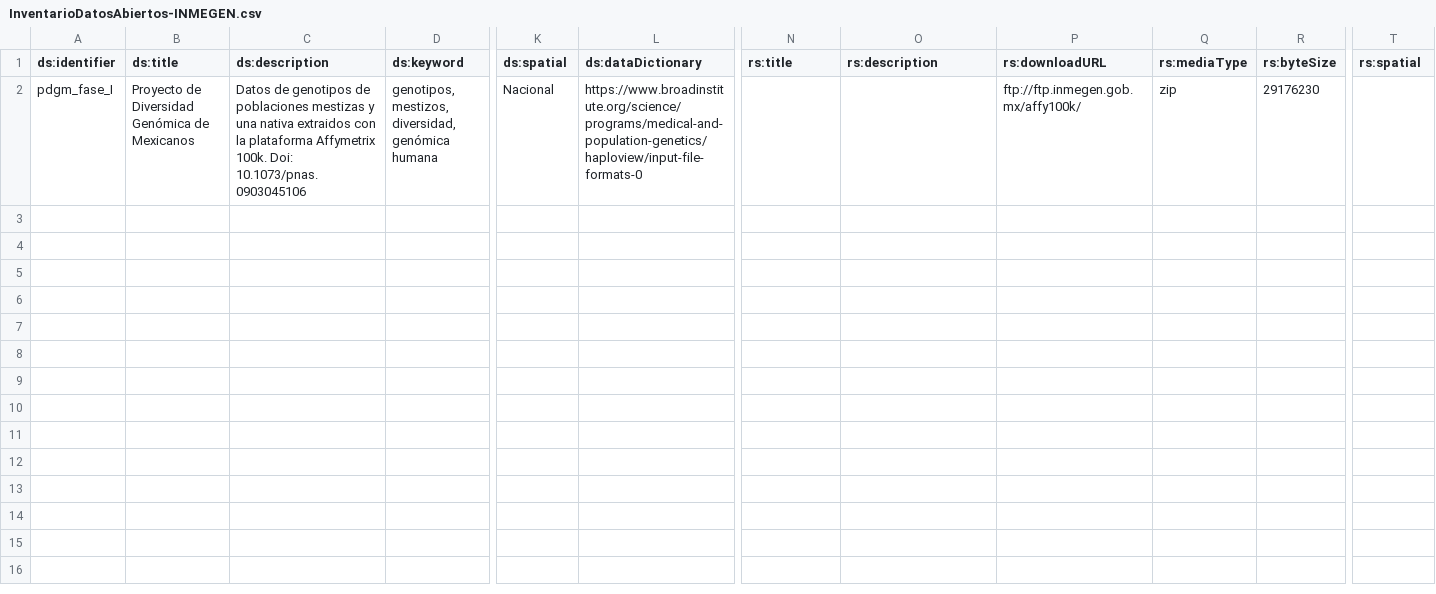
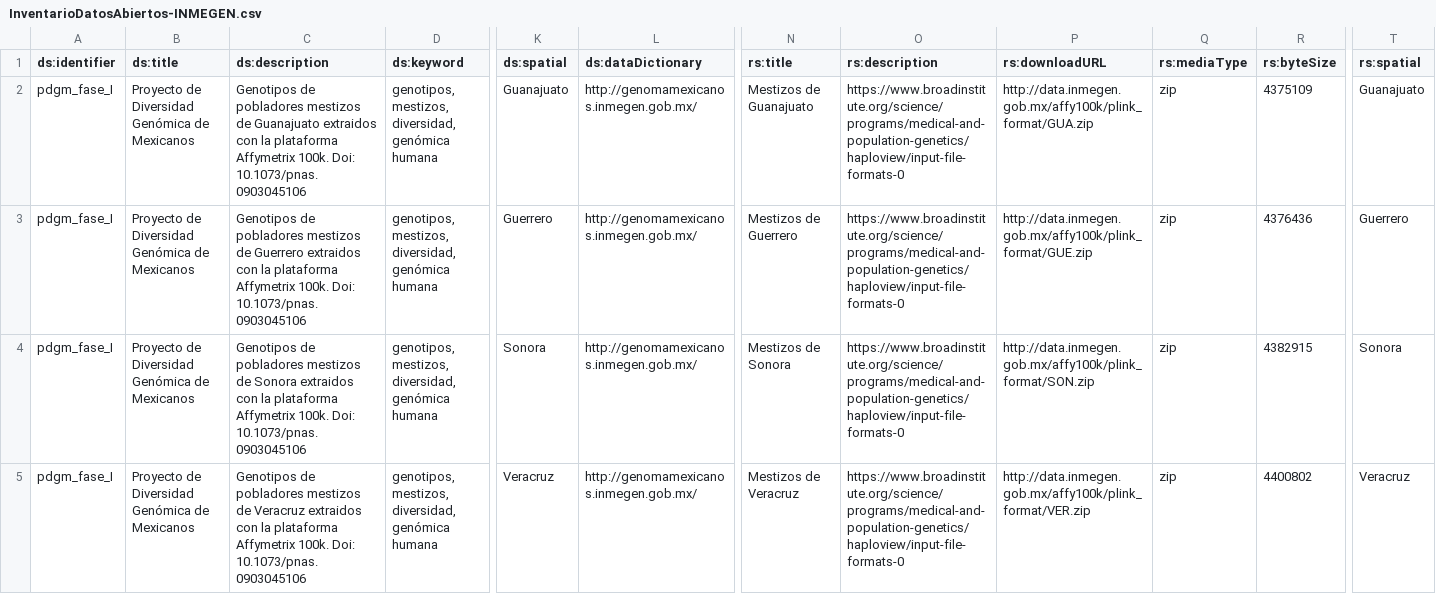
Before and after one commit to DDT-INMEGEN/opendata, a CSV file: InventarioDatosAbiertos-INMEGEN.csv, drawn as a sheet; only a part is shown, gaps mark what is left out; rows hold the shown columns only; the diff covers the shown part only; the diff names each change by its address in the sheet, - before the commit and + after, or states it on an @@ line.

Commit message:
con los genuinos URLs

```diff
--- a/InventarioDatosAbiertos-INMEGEN.csv
+++ b/InventarioDatosAbiertos-INMEGEN.csv
-C2 (ds:description): Datos de genotipos de poblaciones mestizas y una nativa extraidos con…
+C2 (ds:description): Genotipos de pobladores mestizos de Guanajuato extraidos con…
-K2 (ds:spatial): Nacional
+K2 (ds:spatial): Guanajuato
-L2 (ds:dataDictionary): https://www.broadinstitute.org/science/programs/medical-and-population-genetics/haploview/input-file-formats-0
+L2 (ds:dataDictionary): http://genomamexicanos.inmegen.gob.mx/
-N2 (rs:title): (empty)
+N2 (rs:title): Mestizos de Guanajuato
-O2 (rs:description): (empty)
+O2 (rs:description): https://www.broadinstitute.org/science/programs/medical-and-population-genetics/haploview/input-file-formats-0
-P2 (rs:downloadURL): ftp://ftp.inmegen.gob.mx/affy100k/
+P2 (rs:downloadURL): http://data.inmegen.gob.mx/affy100k/plink_format/GUA.zip
-R2 (rs:byteSize): 29176230
+R2 (rs:byteSize): 4375109
-T2 (rs:spatial): (empty)
+T2 (rs:spatial): Guanajuato
+row 3: pdgm_fase_I | Proyecto de Diversidad Genómica de Mexicanos | Genotipos de pobladores mestizos de Guerrero extraidos con la plataforma Affymetrix 100k. Doi: 10.1073/pnas.0903045106 | genotipos, mestizos, diversidad, genómica humana | Guerrero | http://genomamexicanos.inmegen.gob.mx/ | Mestizos de Guerrero | https://www.broadinstitute.org/science/programs/medical-and-population-genetics/haploview/input-file-formats-0 | http://data.inmegen.gob.mx/affy100k/plink_format/GUE.zip | zip | 4376436 | Guerrero
+row 4: pdgm_fase_I | Proyecto de Diversidad Genómica de Mexicanos | Genotipos de pobladores mestizos de Sonora extraidos con la plataforma Affymetrix 100k. Doi: 10.1073/pnas.0903045106 | genotipos, mestizos, diversidad, genómica humana | Sonora | http://genomamexicanos.inmegen.gob.mx/ | Mestizos de Sonora | https://www.broadinstitute.org/science/programs/medical-and-population-genetics/haploview/input-file-formats-0 | http://data.inmegen.gob.mx/affy100k/plink_format/SON.zip | zip | 4382915 | Sonora
+row 5: pdgm_fase_I | Proyecto de Diversidad Genómica de Mexicanos | Genotipos de pobladores mestizos de Veracruz extraidos con la plataforma Affymetrix 100k. Doi: 10.1073/pnas.0903045106 | genotipos, mestizos, diversidad, genómica humana | Veracruz | http://genomamexicanos.inmegen.gob.mx/ | Mestizos de Veracruz | https://www.broadinstitute.org/science/programs/medical-and-population-genetics/haploview/input-file-formats-0 | http://data.inmegen.gob.mx/affy100k/plink_format/VER.zip | zip | 4400802 | Veracruz
```
Also changed, not shown: 3 added rows elsewhere in this file.
